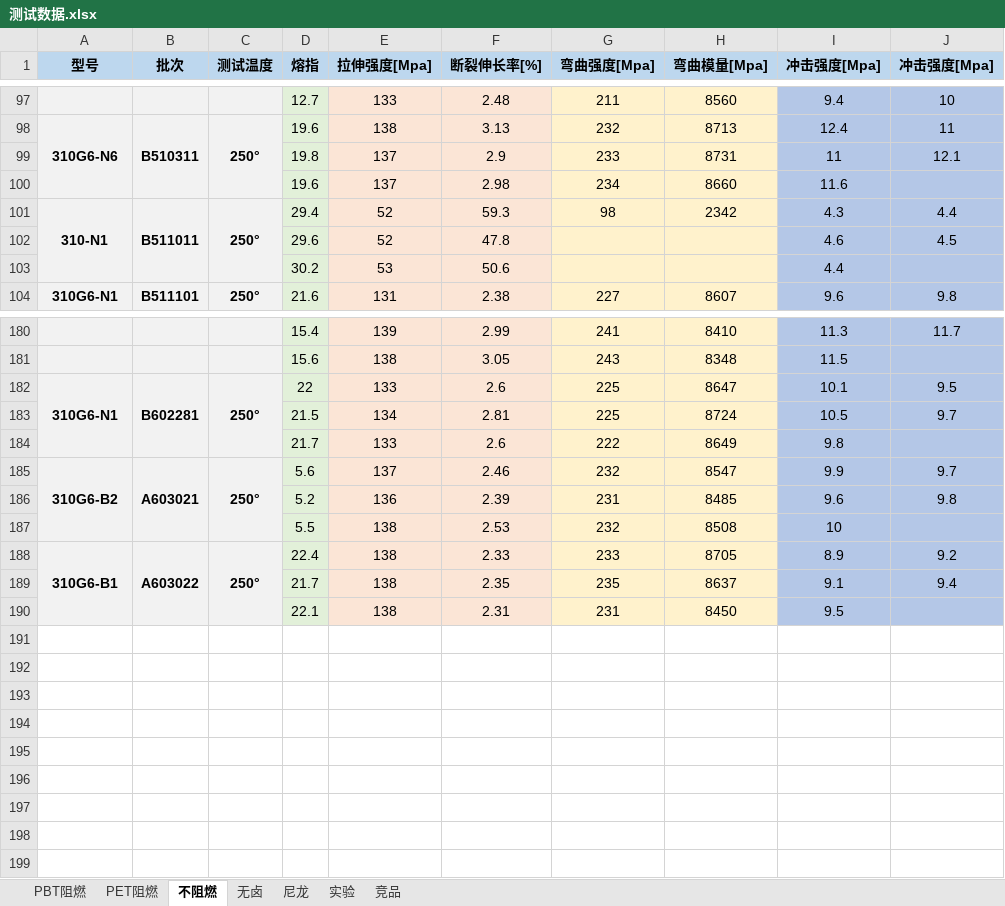
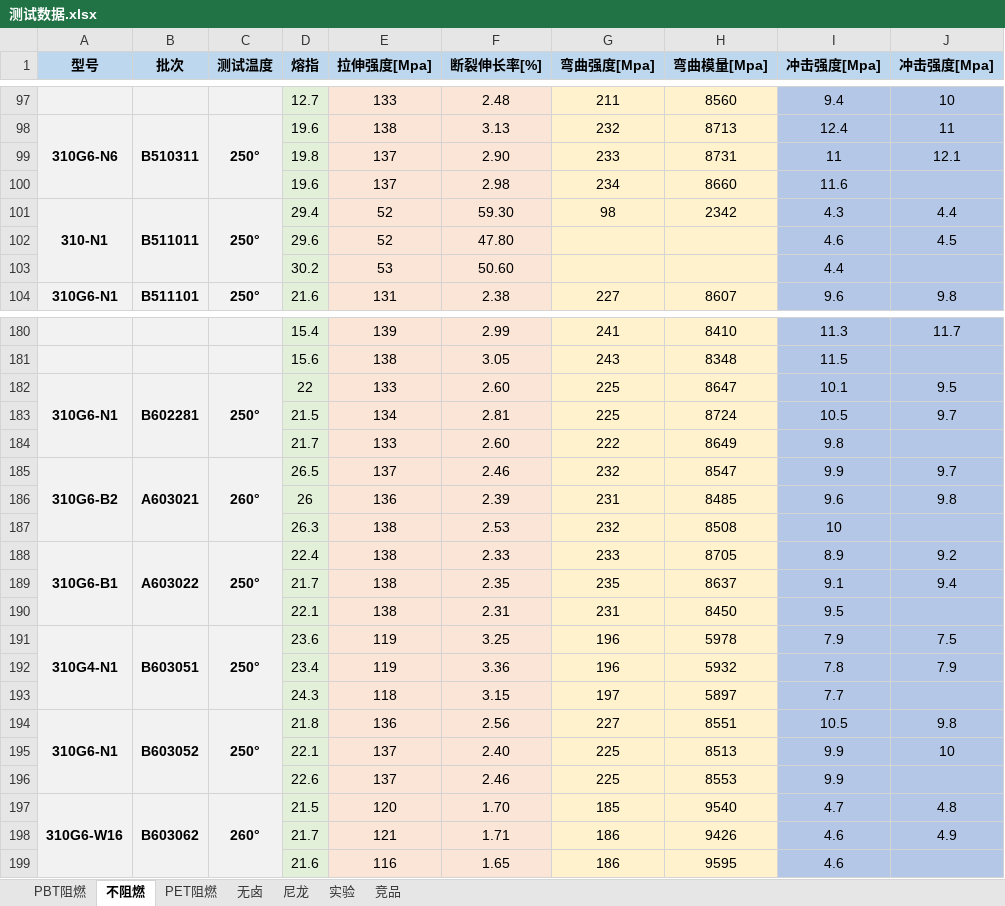
Before and after one commit to 13075061852/myText, an Excel workbook: 测试数据.xlsx, sheet 不阻燃, drawn as a sheet; only a part is shown, gaps mark what is left out; values as stored, in another font and other column widths than the file's, no borders; the diff covers the shown part only; the diff names each change by its address in the sheet, - before the commit and + after, or states it on an @@ line.

```diff
--- a/测试数据.xlsx (sheet 不阻燃)
+++ b/测试数据.xlsx (sheet 不阻燃)
@@ sheet tab order changed: PBT阻燃 | 不阻燃 | PET阻燃 | 无卤 | 尼龙 | 实验 | 竞品 @@
-F99 (断裂伸长率[%]): 2.9
+F99 (断裂伸长率[%]): 2.90
-F101 (断裂伸长率[%]): 59.3
+F101 (断裂伸长率[%]): 59.30
-F102 (断裂伸长率[%]): 47.8
+F102 (断裂伸长率[%]): 47.80
-F103 (断裂伸长率[%]): 50.6
+F103 (断裂伸长率[%]): 50.60
-F182 (断裂伸长率[%]): 2.6
+F182 (断裂伸长率[%]): 2.60
-F184 (断裂伸长率[%]): 2.6
+F184 (断裂伸长率[%]): 2.60
-C185 (测试温度): 250°
+C185 (测试温度): 260°
-D185 (熔指): 5.6
+D185 (熔指): 26.5
-D186 (熔指): 5.2
+D186 (熔指): 26
-D187 (熔指): 5.5
+D187 (熔指): 26.3
+row 191: 310G4-N1 | B603051 | 250° | 23.6 | 119 | 3.25 | 196 | 5978 | 7.9 | 7.5
+row 192:  |  |  | 23.4 | 119 | 3.36 | 196 | 5932 | 7.8 | 7.9
+row 193:  |  |  | 24.3 | 118 | 3.15 | 197 | 5897 | 7.7
+row 194: 310G6-N1 | B603052 | 250° | 21.8 | 136 | 2.56 | 227 | 8551 | 10.5 | 9.8
+row 195:  |  |  | 22.1 | 137 | 2.40 | 225 | 8513 | 9.9 | 10
+row 196:  |  |  | 22.6 | 137 | 2.46 | 225 | 8553 | 9.9
+row 197: 310G6-W16 | B603062 | 260° | 21.5 | 120 | 1.70 | 185 | 9540 | 4.7 | 4.8
+row 198:  |  |  | 21.7 | 121 | 1.71 | 186 | 9426 | 4.6 | 4.9
+row 199:  |  |  | 21.6 | 116 | 1.65 | 186 | 9595 | 4.6
```
Also changed, not shown: 17 edited cells elsewhere in this sheet, sheet 实验, sheet PBT阻燃.
